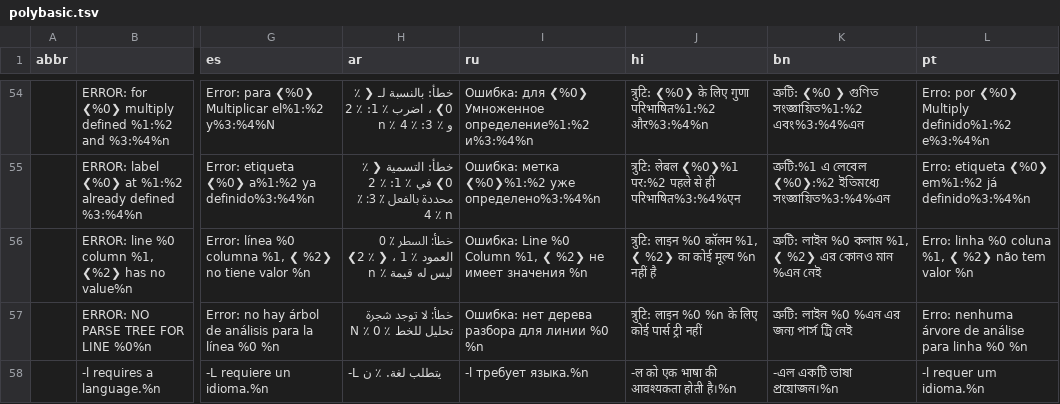
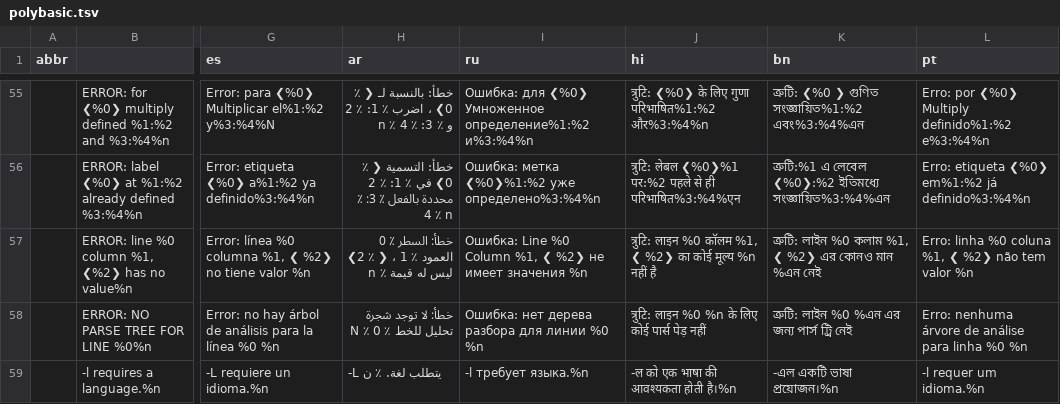
Before and after one commit to GorillaSapiens/polyBASIC, a TSV file: src/autotranslate/polybasic.tsv, drawn as a sheet; only a part is shown, gaps mark what is left out; addresses are those after the commit; the diff covers the shown part only; the diff names each change by its address in the sheet, - before the commit and + after, or states it on an @@ line.

Commit message:
once more into the breach

```diff
--- a/src/autotranslate/polybasic.tsv
+++ b/src/autotranslate/polybasic.tsv
-J58 (hi): त्रुटि: लाइन %0 %n के लिए कोई पार्स ट्री नहीं
+J58 (hi): त्रुटि: लाइन %0 %n के लिए कोई पार्स पेड़ नहीं
```
Also changed, not shown: 1 added row, 1 removed row and 1 edited cell elsewhere in this file.
